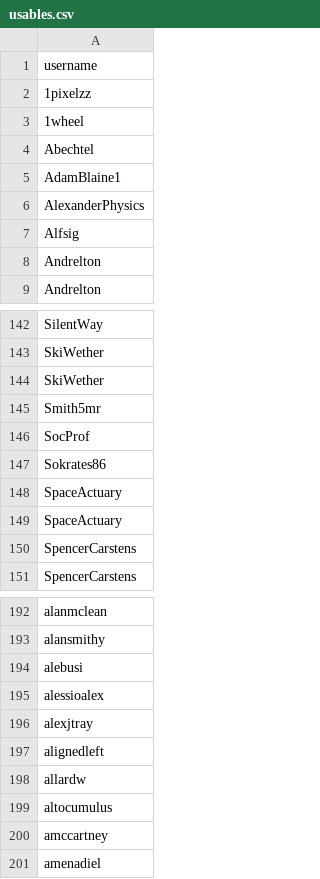
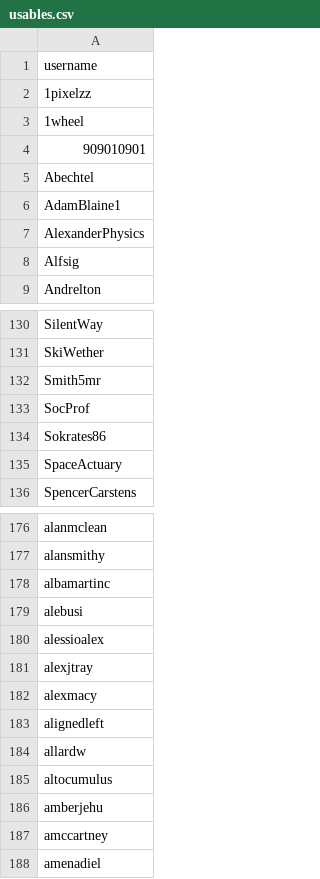
Before and after one commit to enjalot/blockbuilder-search-index, a CSV file: data/usables.csv, drawn as a sheet; only a part is shown, gaps mark what is left out; the diff covers the shown part only.

```diff
--- a/data/usables.csv
+++ b/data/usables.csv
@@ -3,2 +3,3 @@ username
 1wheel
+909010901
 Abechtel
@@ -7,3 +8,2 @@ AlexanderPhysics
 Alfsig
-Andrelton
 Andrelton
@@ -143,3 +131,2 @@ SilentWay
 SkiWether
-SkiWether
 Smith5mr
@@ -148,4 +135,2 @@ Sokrates86
 SpaceActuary
-SpaceActuary
-SpencerCarstens
 SpencerCarstens
@@ -193,2 +177,3 @@ alanmclean
 alansmithy
+albamartinc
 alebusi
@@ -196,2 +181,3 @@ alessioalex
 alexjtray
+alexmacy
 alignedleft
@@ -199,2 +185,3 @@ allardw
 altocumulus
+amberjehu
 amccartney
```
Also changed, not shown: 37 added rows, 19 removed rows and 3 edited cells elsewhere in this file, data/users-combined.csv, 3 other files.
